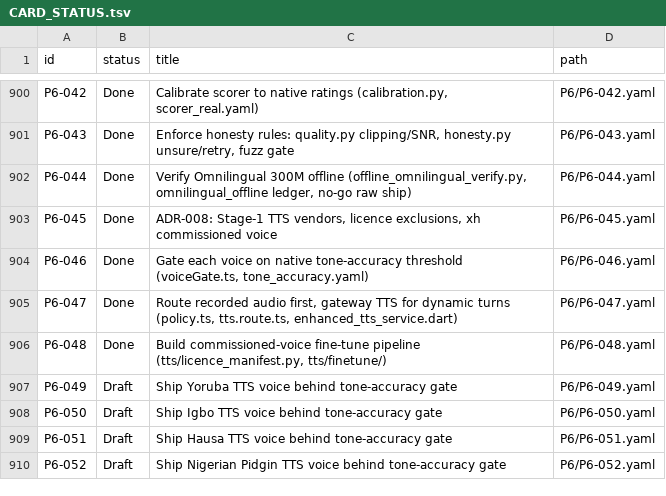
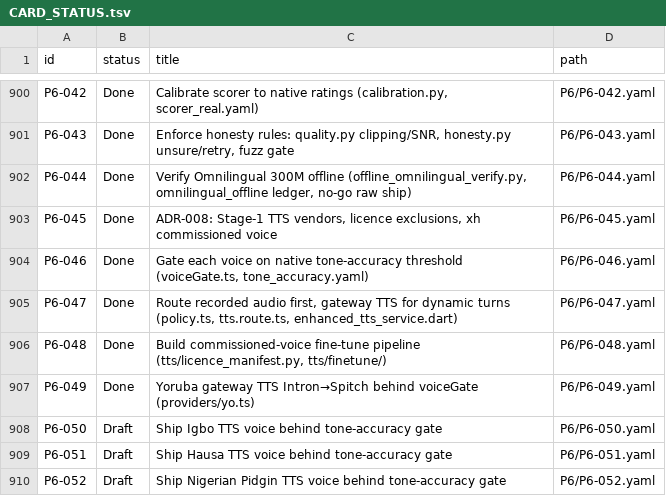
Before and after one commit to michaelTheKing0616/lingafriq-mobile-app-clone, a TSV file: docs/plan/CARD_STATUS.tsv, drawn as a sheet; only a part is shown, gaps mark what is left out.

```diff
--- a/docs/plan/CARD_STATUS.tsv
+++ b/docs/plan/CARD_STATUS.tsv
@@ -906,3 +906,3 @@ P6-047	Done	Route recorded audio first, gateway TTS for dynamic turns (policy.ts
 P6-048	Done	Build commissioned-voice fine-tune pipeline (tts/licence_manifest.py, tts/finetune/)	P6/P6-048.yaml
-P6-049	Draft	Ship Yoruba TTS voice behind tone-accuracy gate	P6/P6-049.yaml
+P6-049	Done	Yoruba gateway TTS Intron→Spitch behind voiceGate (providers/yo.ts)	P6/P6-049.yaml
 P6-050	Draft	Ship Igbo TTS voice behind tone-accuracy gate	P6/P6-050.yaml
```
Also changed, not shown: 1 other file.
